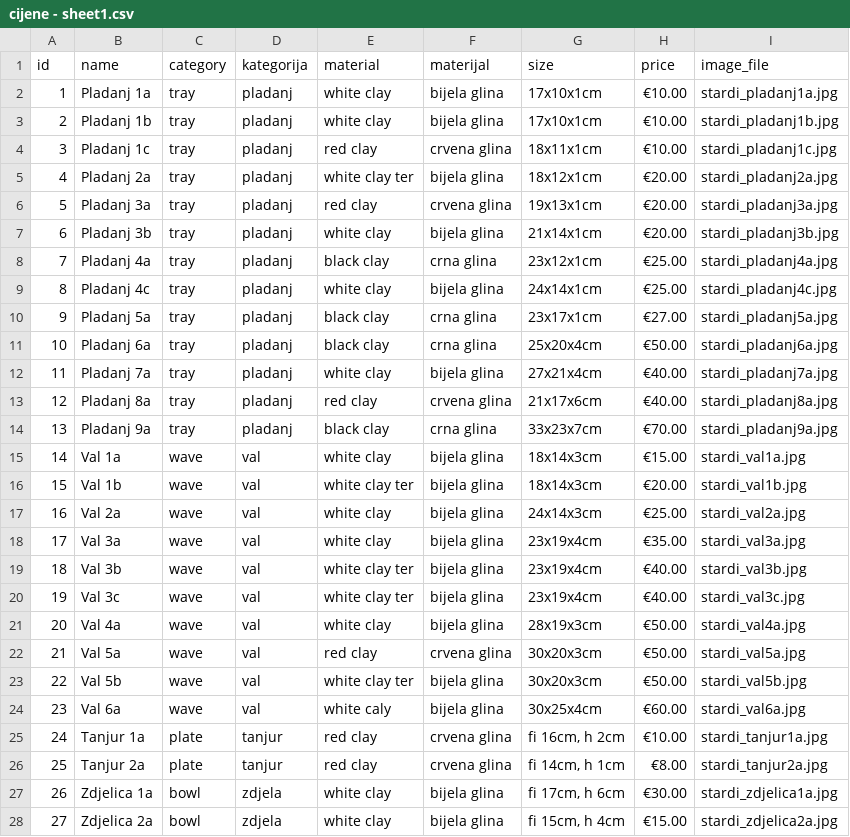
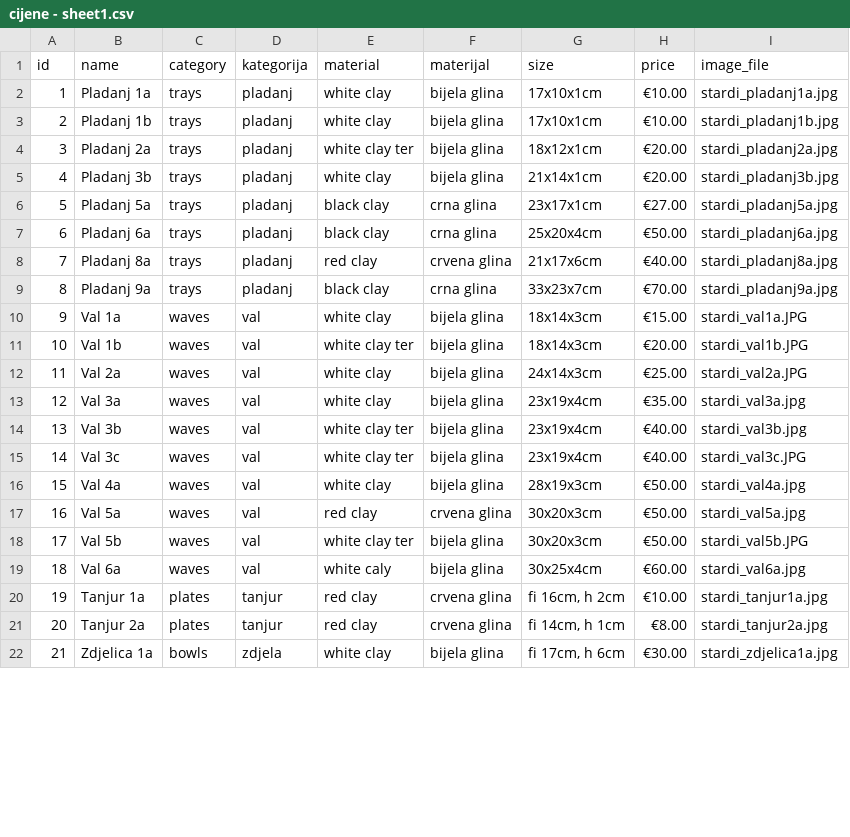
Before and after one commit to pinjusicmatea-23/stardi-cer, a CSV file: sheets/cijene - sheet1.csv, drawn as a sheet; only a part is shown; removed rows and columns are numbered as before the commit, all else as after; the diff covers the shown part only; the diff names each change by its address in the sheet, - before the commit and + after, or states it on an @@ line.

```diff
--- a/sheets/cijene - sheet1.csv
+++ b/sheets/cijene - sheet1.csv
-C2:C3 (category): tray
+C2:C3 (category): trays
-row 4: 3 | Pladanj 1c | tray | pladanj | red clay | crvena glina | 18x11x1cm | €10.00 | stardi_pladanj1c.jpg
@@ column A (id) renumbered from row 4 down @@
-C4 (category): tray
+C4 (category): trays
-row 6: 5 | Pladanj 3a | tray | pladanj | red clay | crvena glina | 19x13x1cm | €20.00 | stardi_pladanj3a.jpg
-C5 (category): tray
+C5 (category): trays
-row 8: 7 | Pladanj 4a | tray | pladanj | black clay | crna glina | 23x12x1cm | €25.00 | stardi_pladanj4a.jpg
-row 9: 8 | Pladanj 4c | tray | pladanj | white clay | bijela glina | 24x14x1cm | €25.00 | stardi_pladanj4c.jpg
-C6:C7 (category): tray
+C6:C7 (category): trays
-row 12: 11 | Pladanj 7a | tray | pladanj | white clay | bijela glina | 27x21x4cm | €40.00 | stardi_pladanj7a.jpg
-C8:C9 (category): tray
+C8:C9 (category): trays
-C10:C19 (category): wave
+C10:C19 (category): waves
-I10 (image_file): stardi_val1a.jpg
+I10 (image_file): stardi_val1a.JPG
-I11 (image_file): stardi_val1b.jpg
+I11 (image_file): stardi_val1b.JPG
-I12 (image_file): stardi_val2a.jpg
+I12 (image_file): stardi_val2a.JPG
-I15 (image_file): stardi_val3c.jpg
+I15 (image_file): stardi_val3c.JPG
-I18 (image_file): stardi_val5b.jpg
+I18 (image_file): stardi_val5b.JPG
-C20:C21 (category): plate
+C20:C21 (category): plates
-C22 (category): bowl
+C22 (category): bowls
-row 28: 27 | Zdjelica 2a | bowl | zdjela | white clay | bijela glina | fi 15cm, h 4cm | €15.00 | stardi_zdjelica2a.jpg
```
Also changed, not shown: 1 added row, 3 removed rows and 22 edited cells elsewhere in this file, 1 other file.
